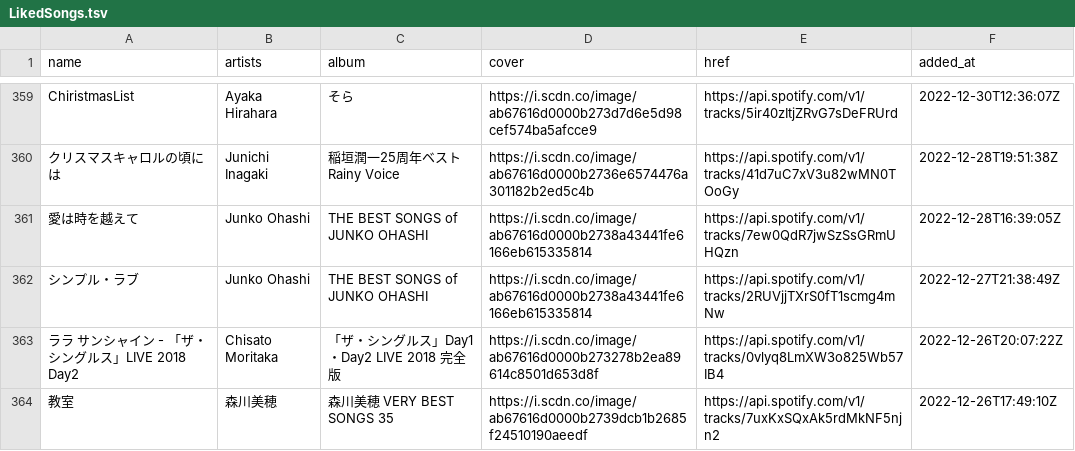
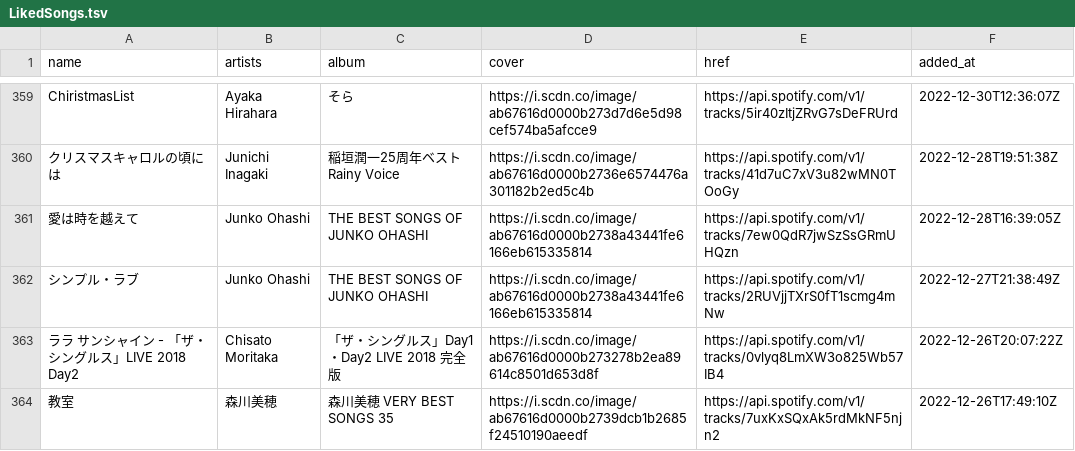
Before and after one commit to nyok/MySpotifyLikedSongs, a TSV file: LikedSongs/LikedSongs.tsv, drawn as a sheet; only a part is shown, gaps mark what is left out.

Commit message:
New songs (Automatic update)

```diff
--- a/LikedSongs/LikedSongs.tsv
+++ b/LikedSongs/LikedSongs.tsv
@@ -360,4 +360,4 @@ ChiristmasList	Ayaka Hirahara	そら	https://i.scdn.co/image/ab67616d0000b273d7d
 クリスマスキャロルの頃には	Junichi Inagaki	稲垣潤一25周年ベスト Rainy Voice	https://i.scdn.co/image/ab67616d0000b2736e6574476a301182b2ed5c4b	https://api.spotify.com/v1/tracks/41d7uC7xV3u82wMN0TOoGy	2022-12-28T19:51:38Z
-愛は時を越えて	Junko Ohashi	THE BEST SONGS of JUNKO OHASHI	https://i.scdn.co/image/ab67616d0000b2738a43441fe6166eb615335814	https://api.spotify.com/v1/tracks/7ew0QdR7jwSzSsGRmUHQzn	2022-12-28T16:39:05Z
-シンプル・ラブ	Junko Ohashi	THE BEST SONGS of JUNKO OHASHI	https://i.scdn.co/image/ab67616d0000b2738a43441fe6166eb615335814	https://api.spotify.com/v1/tracks/2RUVjjTXrS0fT1scmg4mNw	2022-12-27T21:38:49Z
+愛は時を越えて	Junko Ohashi	THE BEST SONGS OF JUNKO OHASHI	https://i.scdn.co/image/ab67616d0000b2738a43441fe6166eb615335814	https://api.spotify.com/v1/tracks/7ew0QdR7jwSzSsGRmUHQzn	2022-12-28T16:39:05Z
+シンプル・ラブ	Junko Ohashi	THE BEST SONGS OF JUNKO OHASHI	https://i.scdn.co/image/ab67616d0000b2738a43441fe6166eb615335814	https://api.spotify.com/v1/tracks/2RUVjjTXrS0fT1scmg4mNw	2022-12-27T21:38:49Z
 ララ サンシャイン - 「ザ・シングルス」LIVE 2018 Day2	Chisato Moritaka	「ザ・シングルス」Day1・Day2 LIVE 2018 完全版	https://i.scdn.co/image/ab67616d0000b273278b2ea89614c8501d653d8f	https://api.spotify.com/v1/tracks/0vlyq8LmXW3o825Wb57IB4	2022-12-26T20:07:22Z
```
